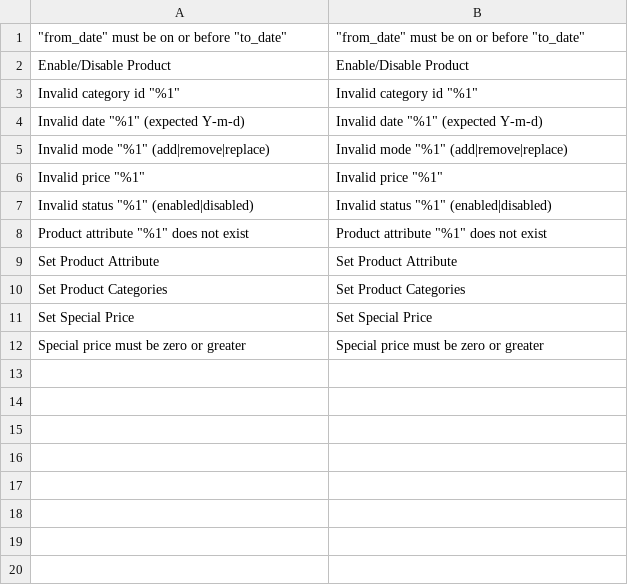
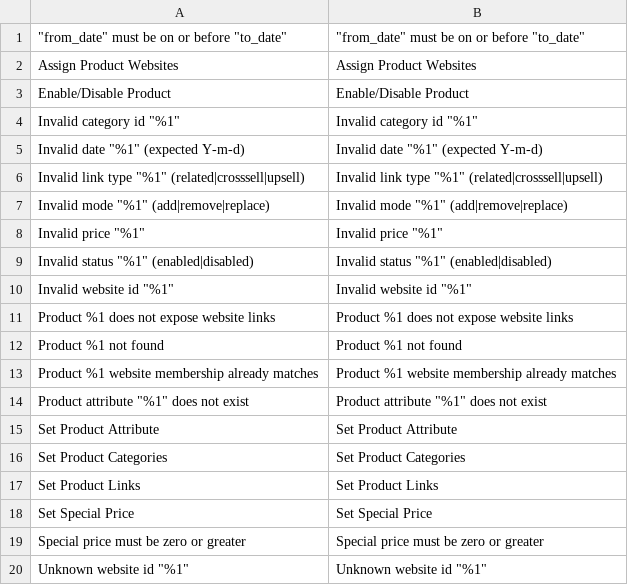
Before and after one commit to mage-os-lab/magento-workflows, a CSV file: src/module-workflows-catalog/i18n/en_US.csv, drawn as a sheet; the diff names each change by its address in the sheet, - before the commit and + after, or states it on an @@ line.

```diff
--- a/src/module-workflows-catalog/i18n/en_US.csv
+++ b/src/module-workflows-catalog/i18n/en_US.csv
+row 2: Assign Product Websites | Assign Product Websites
+row 6: Invalid link type "%1" (related|crosssell|upsell) | Invalid link type "%1" (related|crosssell|upsell)
+row 10: Invalid website id "%1" | Invalid website id "%1"
+row 11: Product %1 does not expose website links | Product %1 does not expose website links
+row 12: Product %1 not found | Product %1 not found
+row 13: Product %1 website membership already matches | Product %1 website membership already matches
+row 17: Set Product Links | Set Product Links
+row 20: Unknown website id "%1" | Unknown website id "%1"
```
Also changed, not shown: 27 other files.
